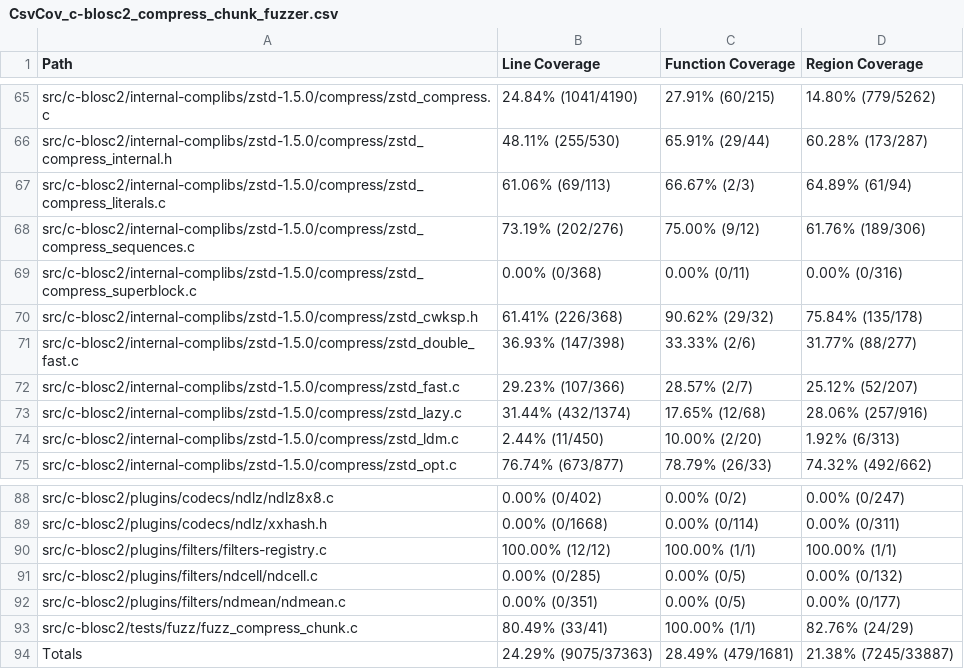
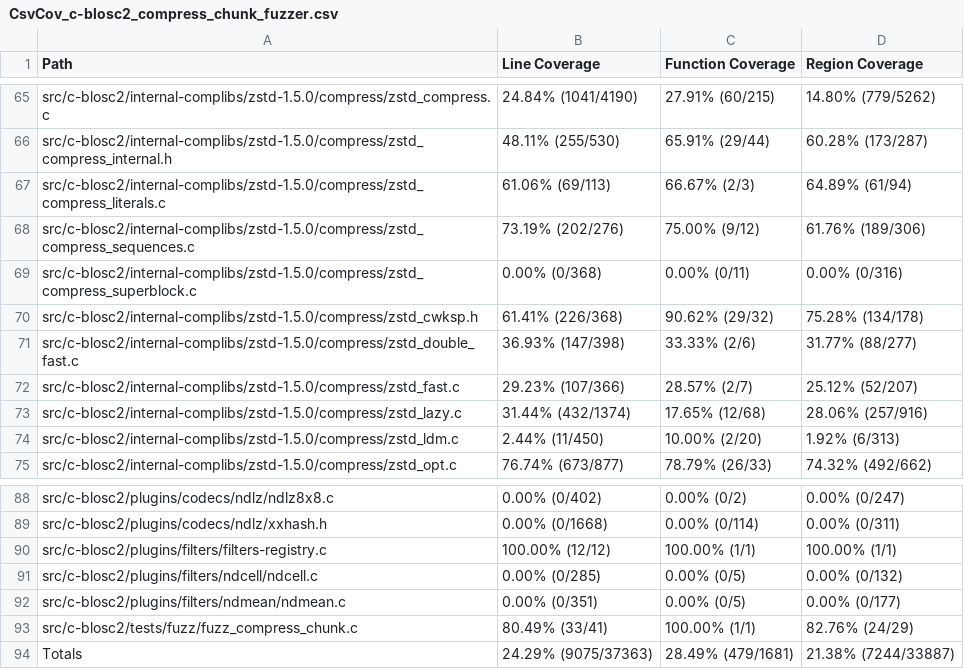
Before and after one commit to workerTmp/Nliossa_1, a CSV file: myWeb/CsvCov_c-blosc2_compress_chunk_fuzzer.csv, drawn as a sheet; only a part is shown, gaps mark what is left out.

```diff
--- a/myWeb/CsvCov_c-blosc2_compress_chunk_fuzzer.csv
+++ b/myWeb/CsvCov_c-blosc2_compress_chunk_fuzzer.csv
@@ -69,3 +69,3 @@ src/c-blosc2/internal-complibs/zstd-1.5.0/compress/zstd_compress_sequences.c,73.
 src/c-blosc2/internal-complibs/zstd-1.5.0/compress/zstd_compress_superblock.c,0.00% (0/368),0.00% (0/11),0.00% (0/316)
-src/c-blosc2/internal-complibs/zstd-1.5.0/compress/zstd_cwksp.h,61.41% (226/368),90.62% (29/32),75.84% (135/178)
+src/c-blosc2/internal-complibs/zstd-1.5.0/compress/zstd_cwksp.h,61.41% (226/368),90.62% (29/32),75.28% (134/178)
 src/c-blosc2/internal-complibs/zstd-1.5.0/compress/zstd_double_fast.c,36.93% (147/398),33.33% (2/6),31.77% (88/277)
@@ -93,2 +93,2 @@ src/c-blosc2/plugins/filters/ndmean/ndmean.c,0.00% (0/351),0.00% (0/5),0.00% (0/
 src/c-blosc2/tests/fuzz/fuzz_compress_chunk.c,80.49% (33/41),100.00% (1/1),82.76% (24/29)
-Totals,24.29% (9075/37363),28.49% (479/1681),21.38% (7245/33887)
+Totals,24.29% (9075/37363),28.49% (479/1681),21.38% (7244/33887)
```
Also changed, not shown: 2 other files.
